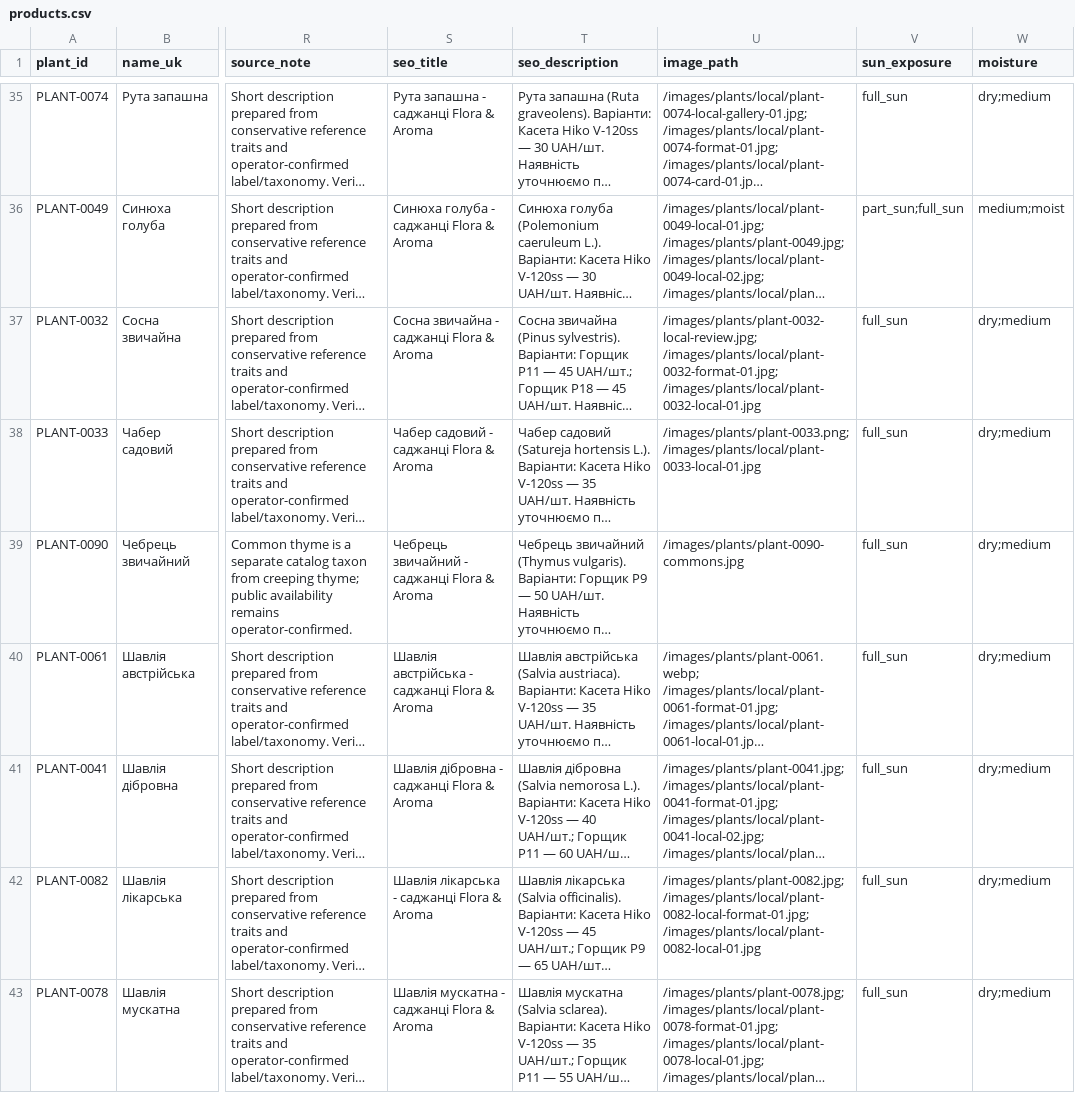
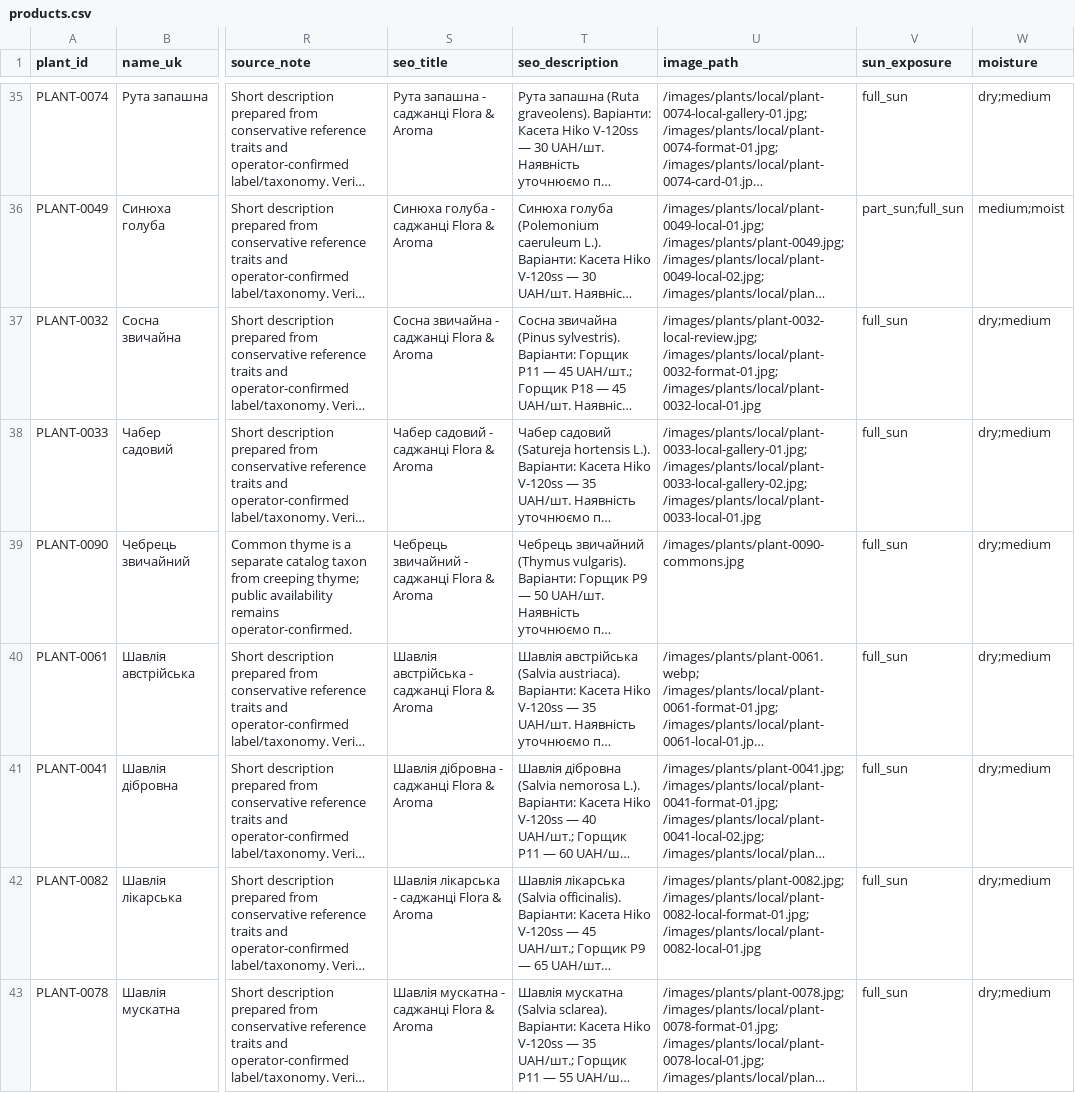
Before and after one commit to prikhodkoab-source/flora-aroma-site, a CSV file: data/products.csv, drawn as a sheet; only a part is shown, gaps mark what is left out; long unchanged cells end in …; the diff names each change by its address in the sheet, - before the commit and + after, or states it on an @@ line.

Commit message:
fix: update savory product photos

```diff
--- a/data/products.csv
+++ b/data/products.csv
-U38 (image_path): /images/plants/plant-0033.png; /images/plants/local/plant-0033-local-01.jpg
+U38 (image_path): /images/plants/local/plant-0033-local-gallery-01.jpg; /images/plants/local/plant-0033-local-gallery-02.jpg; /images/plants/local/plant-0033-local-01.jpg
```
Also changed, not shown: 2 other files.
